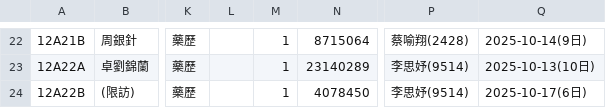
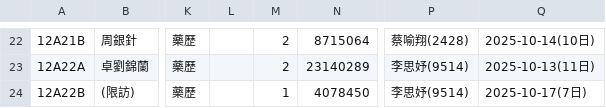
Before and after one commit to 2510aaae4/12A-dashboard, a CSV file: 12A_patient_list_selenium.csv, drawn as a sheet; only a part is shown, gaps mark what is left out; the diff covers the shown part only; the diff names each change by its address in the sheet, - before the commit and + after, or states it on an @@ line.

```diff
--- a/12A_patient_list_selenium.csv
+++ b/12A_patient_list_selenium.csv
-M22:M23: 1
+M22:M23: 2
-Q22: 2025-10-14(9日)
+Q22: 2025-10-14(10日)
-Q23: 2025-10-13(10日)
+Q23: 2025-10-13(11日)
-Q24: 2025-10-17(6日)
+Q24: 2025-10-17(7日)
```
Also changed, not shown: 1 added row, 1 removed row and 29 edited cells elsewhere in this file.
